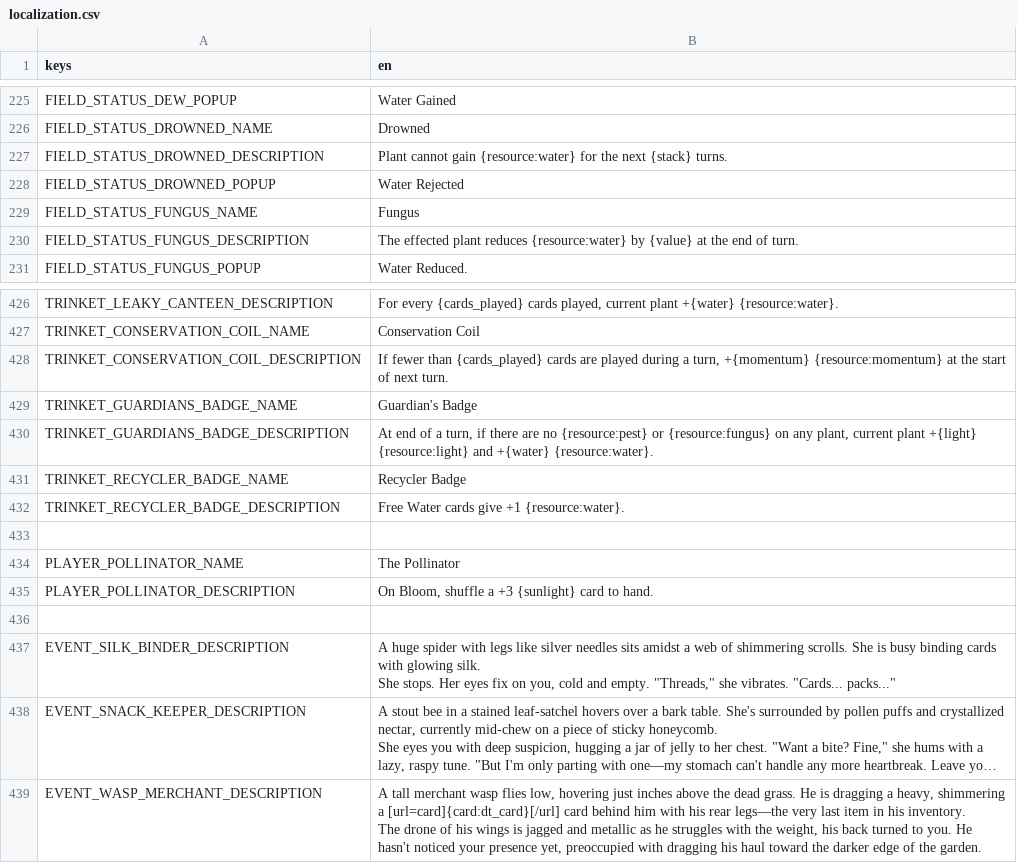
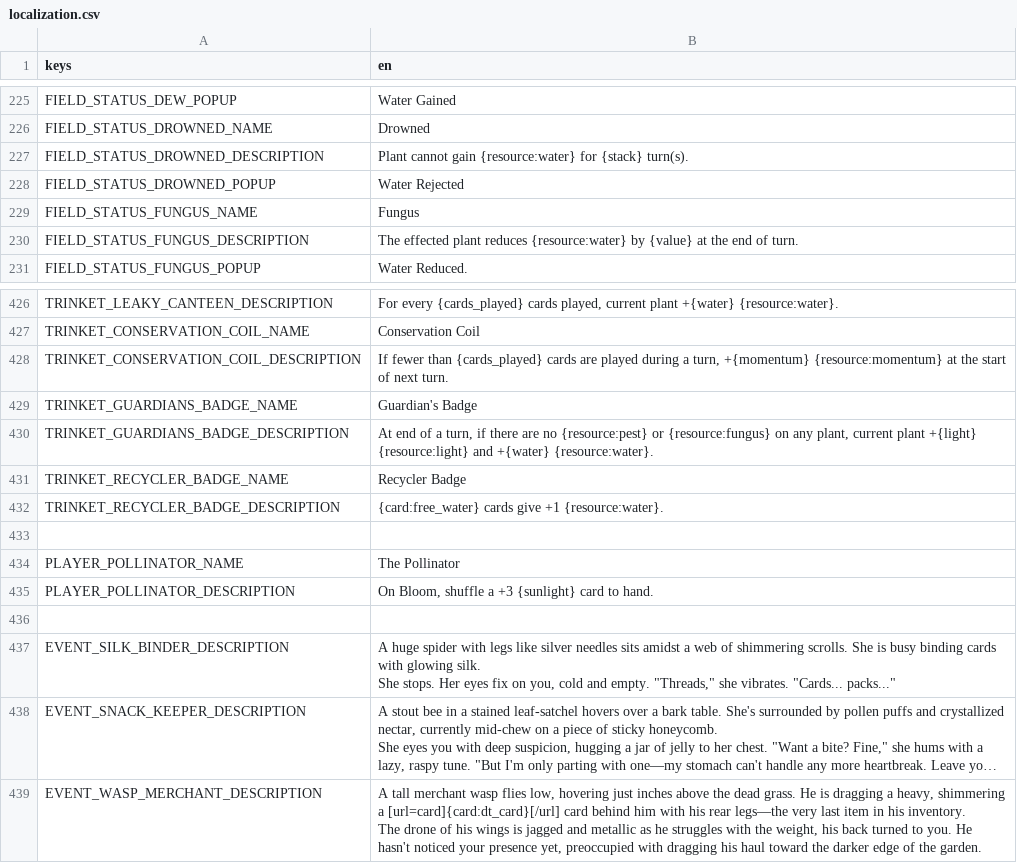
Before and after one commit to cyanglaz/garden, a CSV file: resources/localization/localization.csv, drawn as a sheet; only a part is shown, gaps mark what is left out; long unchanged cells end in ….

```diff
--- a/resources/localization/localization.csv
+++ b/resources/localization/localization.csv
@@ -226,3 +226,3 @@ FIELD_STATUS_DEW_POPUP,"Water Gained"
 FIELD_STATUS_DROWNED_NAME,"Drowned"
-FIELD_STATUS_DROWNED_DESCRIPTION,"Plant cannot gain {resource:water} for the next {stack} turns."
+FIELD_STATUS_DROWNED_DESCRIPTION,"Plant cannot gain {resource:water} for {stack} turn(s)."
 FIELD_STATUS_DROWNED_POPUP,"Water Rejected"
@@ -431,3 +431,3 @@ TRINKET_GUARDIANS_BADGE_DESCRIPTION,"At end of a turn, if there are no {resource
 TRINKET_RECYCLER_BADGE_NAME,"Recycler Badge"
-TRINKET_RECYCLER_BADGE_DESCRIPTION,"Free Water cards give +1 {resource:water}."
+TRINKET_RECYCLER_BADGE_DESCRIPTION,"{card:free_water} cards give +1 {resource:water}."
 
```
Also changed, not shown: csv/cards.csv, csv/trinkets.csv, 6 other files.
